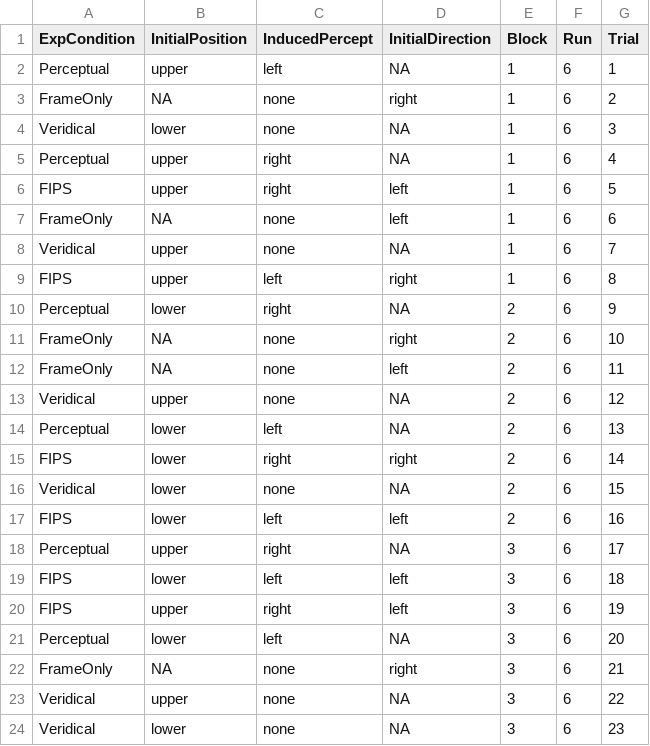
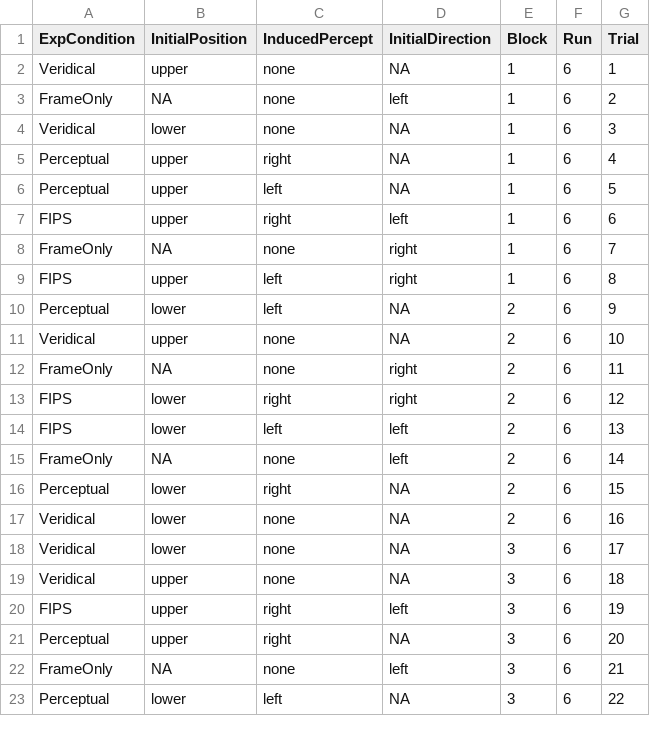
Before and after one commit to WENTAOSI/fipsPRF, a CSV file: data/psycphys/sub-99/sub-99_PT_FIPS_scan_6_psychophysics.csv, drawn as a sheet; only a part is shown; the diff covers the shown part only.

```diff
--- a/data/psycphys/sub-99/sub-99_PT_FIPS_scan_6_psychophysics.csv
+++ b/data/psycphys/sub-99/sub-99_PT_FIPS_scan_6_psychophysics.csv
@@ -1,24 +1,23 @@
 ExpCondition,InitialPosition,InducedPercept,InitialDirection,Block,Run,Trial
-Perceptual,upper,left,NA,1,6,1
-FrameOnly,NA,none,right,1,6,2
+Veridical,upper,none,NA,1,6,1
+FrameOnly,NA,none,left,1,6,2
 Veridical,lower,none,NA,1,6,3
 Perceptual,upper,right,NA,1,6,4
-FIPS,upper,right,left,1,6,5
-FrameOnly,NA,none,left,1,6,6
-Veridical,upper,none,NA,1,6,7
+Perceptual,upper,left,NA,1,6,5
+FIPS,upper,right,left,1,6,6
+FrameOnly,NA,none,right,1,6,7
 FIPS,upper,left,right,1,6,8
-Perceptual,lower,right,NA,2,6,9
-FrameOnly,NA,none,right,2,6,10
-FrameOnly,NA,none,left,2,6,11
-Veridical,upper,none,NA,2,6,12
-Perceptual,lower,left,NA,2,6,13
-FIPS,lower,right,right,2,6,14
-Veridical,lower,none,NA,2,6,15
-FIPS,lower,left,left,2,6,16
-Perceptual,upper,right,NA,3,6,17
-FIPS,lower,left,left,3,6,18
+Perceptual,lower,left,NA,2,6,9
+Veridical,upper,none,NA,2,6,10
+FrameOnly,NA,none,right,2,6,11
+FIPS,lower,right,right,2,6,12
+FIPS,lower,left,left,2,6,13
+FrameOnly,NA,none,left,2,6,14
+Perceptual,lower,right,NA,2,6,15
+Veridical,lower,none,NA,2,6,16
+Veridical,lower,none,NA,3,6,17
+Veridical,upper,none,NA,3,6,18
 FIPS,upper,right,left,3,6,19
-Perceptual,lower,left,NA,3,6,20
-FrameOnly,NA,none,right,3,6,21
-Veridical,upper,none,NA,3,6,22
-Veridical,lower,none,NA,3,6,23
+Perceptual,upper,right,NA,3,6,20
+FrameOnly,NA,none,left,3,6,21
+Perceptual,lower,left,NA,3,6,22
```
Also changed, not shown: 1 added row and 2 edited cells elsewhere in this file, 24 other files.
